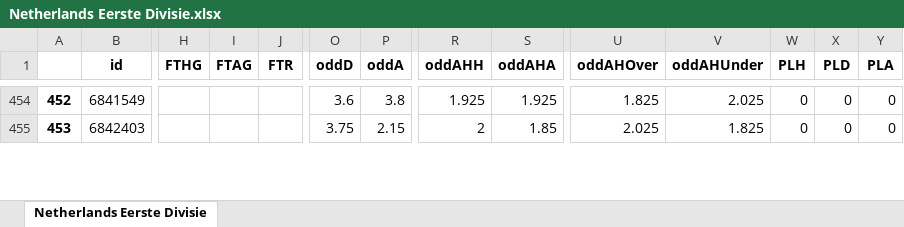
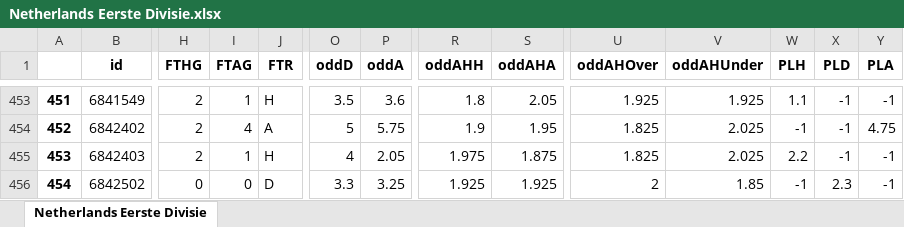
Before and after one commit to pedrogxbet/footdata, an Excel workbook: Netherlands Eerste Divisie/Netherlands Eerste Divisie.xlsx, sheet Netherlands Eerste Divisie, drawn as a sheet; only a part is shown, gaps mark what is left out; values as stored, in another font and other column widths than the file's, no borders; addresses are those after the commit; rows hold the shown columns only; the diff covers the shown part only; the diff names each change by its address in the sheet, - before the commit and + after, or states it on an @@ line.

```diff
--- a/Netherlands Eerste Divisie/Netherlands Eerste Divisie.xlsx (sheet Netherlands Eerste Divisie)
+++ b/Netherlands Eerste Divisie/Netherlands Eerste Divisie.xlsx (sheet Netherlands Eerste Divisie)
@@ column A renumbered between rows 6 and 459 @@
-H453 (FTHG): (empty)
+H453 (FTHG): 2
-I453 (FTAG): (empty)
+I453 (FTAG): 1
-J453 (FTR): (empty)
+J453 (FTR): H
-O453 (oddD): 3.6
+O453 (oddD): 3.5
-P453 (oddA): 3.8
+P453 (oddA): 3.6
-R453 (oddAHH): 1.925
+R453 (oddAHH): 1.8
-S453 (oddAHA): 1.925
+S453 (oddAHA): 2.05
-U453 (oddAHOver): 1.825
+U453 (oddAHOver): 1.925
-V453 (oddAHUnder): 2.025
+V453 (oddAHUnder): 1.925
-W453 (PLH): 0
+W453 (PLH): 1.1
-X453 (PLD): 0
+X453 (PLD): -1
-Y453 (PLA): 0
+Y453 (PLA): -1
+row 454: 452 | 6842402 | 2 | 4 | A | 5 | 5.75 | 1.9 | 1.95 | 1.825 | 2.025 | -1 | -1 | 4.75
-H455 (FTHG): (empty)
+H455 (FTHG): 2
-I455 (FTAG): (empty)
+I455 (FTAG): 1
-J455 (FTR): (empty)
+J455 (FTR): H
-O455 (oddD): 3.75
+O455 (oddD): 4
-P455 (oddA): 2.15
+P455 (oddA): 2.05
-R455 (oddAHH): 2
+R455 (oddAHH): 1.975
-S455 (oddAHA): 1.85
+S455 (oddAHA): 1.875
-U455 (oddAHOver): 2.025
+U455 (oddAHOver): 1.825
-V455 (oddAHUnder): 1.825
+V455 (oddAHUnder): 2.025
-W455 (PLH): 0
+W455 (PLH): 2.2
-X455 (PLD): 0
+X455 (PLD): -1
-Y455 (PLA): 0
+Y455 (PLA): -1
+row 456: 454 | 6842502 | 0 | 0 | D | 3.3 | 3.25 | 1.925 | 1.925 | 2 | 1.85 | -1 | 2.3 | -1
```
Also changed, not shown: 4 added rows, 4 removed rows, 213 moved rows and 48 edited cells elsewhere in this sheet, Denmark Division 1/Denmark Division 1.xlsx, Egypt Division 1/Egypt Division 1.xlsx, 39 other files.
